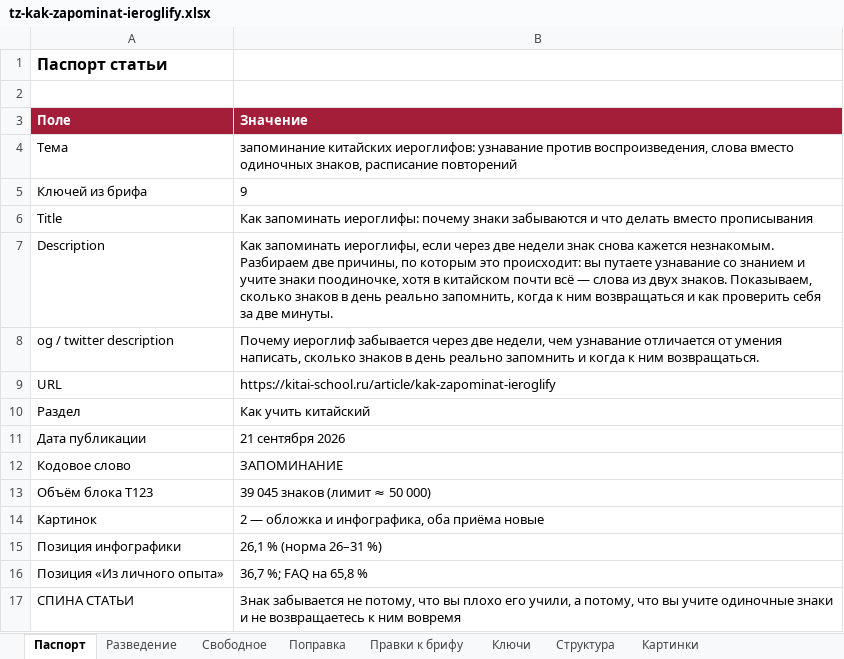
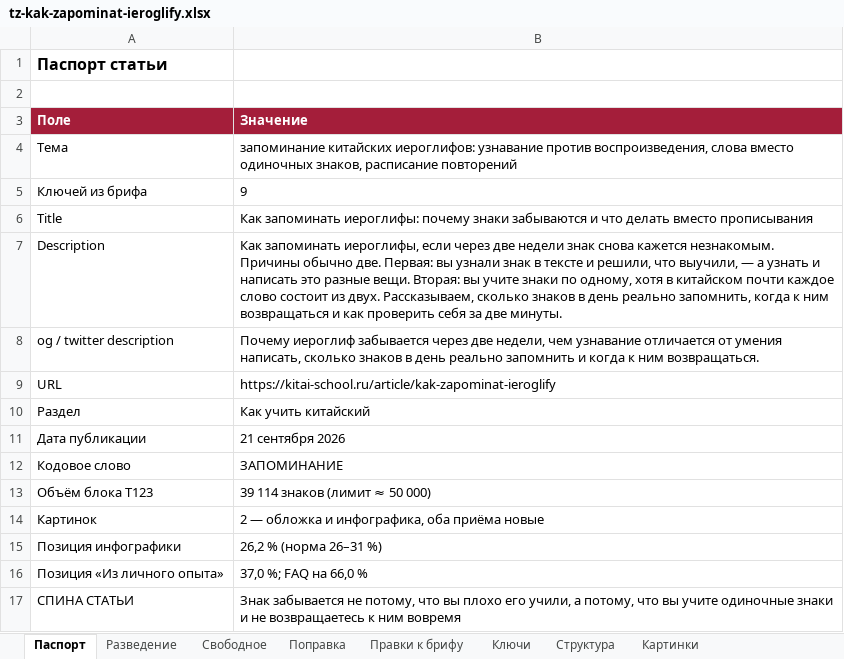
Before and after one commit to juliakitaiskaya-cmd/Kitai-Shool, an Excel workbook: content/tz-kak-zapominat-ieroglify.xlsx, sheet Паспорт, drawn as a sheet; values as stored, in another font and other column widths than the file's, no borders; the diff names each change by its address in the sheet, - before the commit and + after, or states it on an @@ line.

```diff
--- a/content/tz-kak-zapominat-ieroglify.xlsx (sheet Паспорт)
+++ b/content/tz-kak-zapominat-ieroglify.xlsx (sheet Паспорт)
-B7 (Значение): …кажется незнакомым. Разбираем две причины, по которым это происходит: вы путаете узнавание со знанием и учите знаки поодиночке, хотя в китайском почти всё — слова из двух знаков. Показываем, сколько знаков…
+B7 (Значение): …кажется незнакомым. Причины обычно две. Первая: вы узнали знак в тексте и решили, что выучили, — а узнать и написать это разные вещи. Вторая: вы учите знаки по одному, хотя в китайском почти каждое слово состоит из двух. Рассказываем, сколько знаков…
-B13 (Значение): 39 045 знаков (лимит ≈ 50 000)
+B13 (Значение): 39 114 знаков (лимит ≈ 50 000)
-B15 (Значение): 26,1 % (норма 26–31 %)
+B15 (Значение): 26,2 % (норма 26–31 %)
-B16 (Значение): 36,7 %; FAQ на 65,8 %
+B16 (Значение): 37,0 %; FAQ на 66,0 %
```
Also changed, not shown: sheet Правка языка, sheet Проверки, 3 other files.
